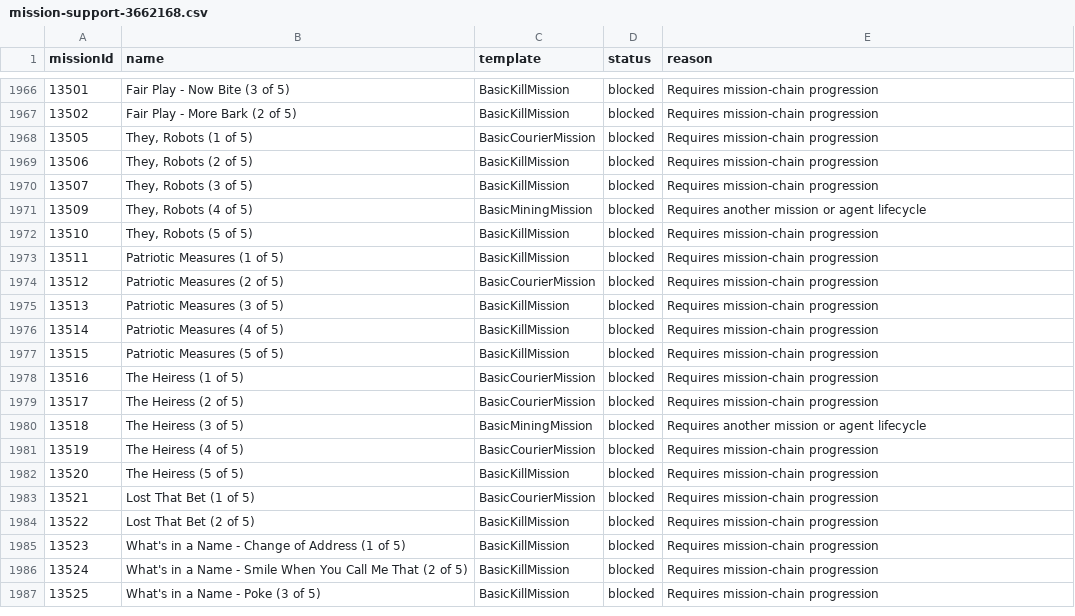
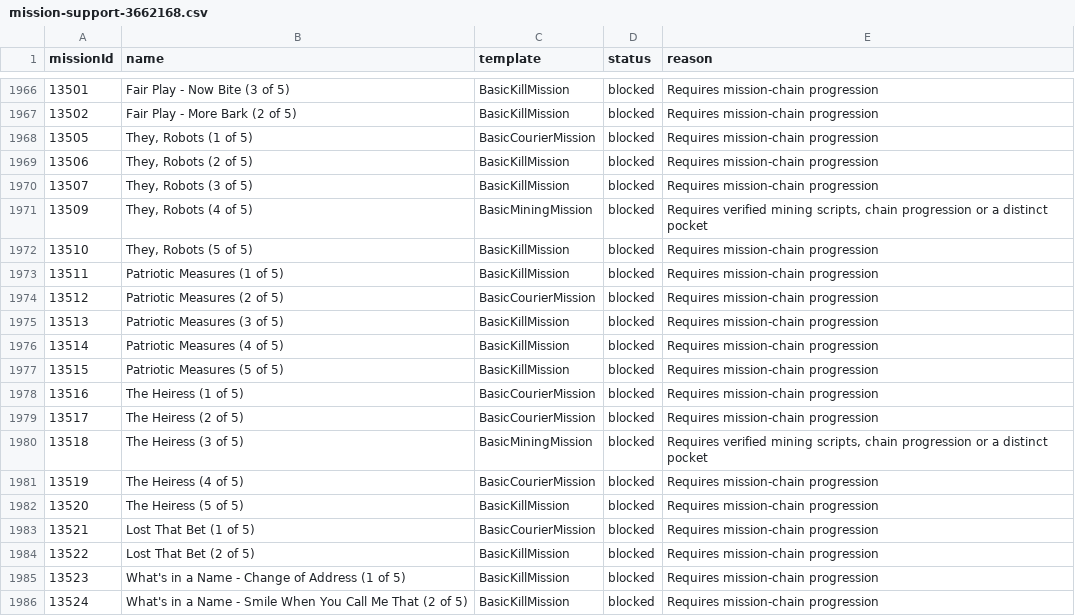
Before and after one commit to CJ-SPT/Eden, a CSV file: docs/data/mission-support-3662168.csv, drawn as a sheet; only a part is shown, gaps mark what is left out; the shorter side is filled out with more unchanged rows; the diff covers the shown part only.

Commit message:
mining missions

```diff
--- a/docs/data/mission-support-3662168.csv
+++ b/docs/data/mission-support-3662168.csv
@@ -1970,3 +1970,3 @@ missionId,name,template,status,reason
 13507,"They, Robots (3 of 5)",BasicKillMission,blocked,Requires mission-chain progression
-13509,"They, Robots (4 of 5)",BasicMiningMission,blocked,Requires another mission or agent lifecycle
+13509,"They, Robots (4 of 5)",BasicMiningMission,blocked,"Requires verified mining scripts, chain progression or a distinct pocket"
 13510,"They, Robots (5 of 5)",BasicKillMission,blocked,Requires mission-chain progression
@@ -1979,3 +1979,3 @@ missionId,name,template,status,reason
 13517,The Heiress (2 of 5),BasicCourierMission,blocked,Requires mission-chain progression
-13518,The Heiress (3 of 5),BasicMiningMission,blocked,Requires another mission or agent lifecycle
+13518,The Heiress (3 of 5),BasicMiningMission,blocked,"Requires verified mining scripts, chain progression or a distinct pocket"
 13519,The Heiress (4 of 5),BasicCourierMission,blocked,Requires mission-chain progression
```
Also changed, not shown: 63 edited cells elsewhere in this file, 41 other files.
